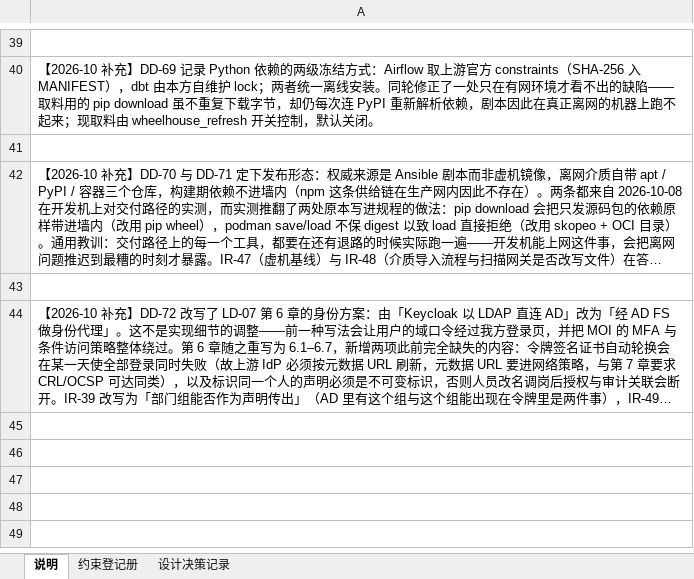
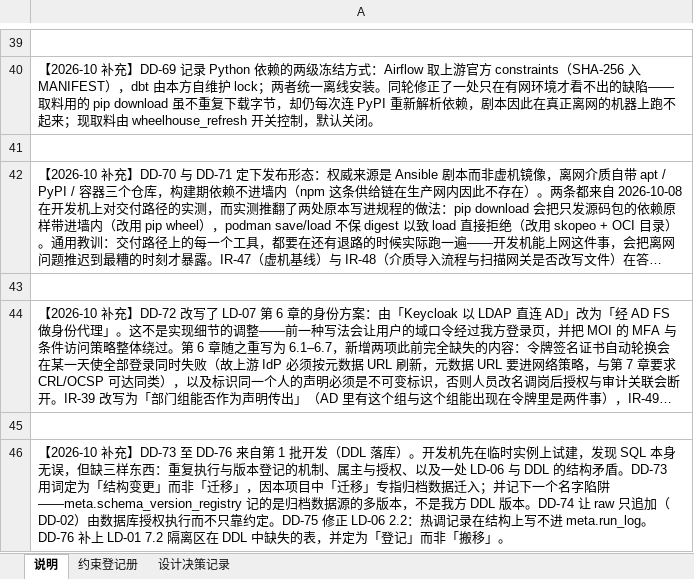
Before and after one commit to gavinc318-ctrl/nexora_bi, an Excel workbook: HD-04_约束与设计决策登记册.xlsx, sheet 说明, drawn as a sheet; only a part is shown, gaps mark what is left out; long unchanged cells end in …; values as stored, in another font and other column widths than the file's, no borders; the diff names each change by its address in the sheet, - before the commit and + after, or states it on an @@ line.

```diff
--- a/HD-04_约束与设计决策登记册.xlsx (sheet 说明)
+++ b/HD-04_约束与设计决策登记册.xlsx (sheet 说明)
+row 45: (empty)
+row 46: 【2026-10 补充】DD-73 至 DD-76 来自第 1 批开发（DDL 落库）。开发机先在临时实例上试建，发现 SQL 本身无误，但缺三样东西：重复执行与版本登记的机制、属主与授权、以及一处 LD-06 与 DDL 的结构矛盾。DD-73 用词定为「结构变更」而非「迁移」，因本项目中「迁移」专指归档数据迁入；并记下一个名字陷阱——meta.schema_version_registry 记的是归档数据源的多版本，不是我方 DDL 版本。DD-74 让 raw 只追加（DD-02）由数据库授权执行而不只靠约定。DD-75 修正 LD-06 2.2：热调记录在结构上写不进 meta.run_log。DD-76 补上 LD-01 7.2 隔离区在 DDL 中缺失的表，并定为「登记」而非「搬移」。
```
Also changed, not shown: sheet 设计决策记录, HD-02_需求追溯矩阵.xlsx, 14 other files.
